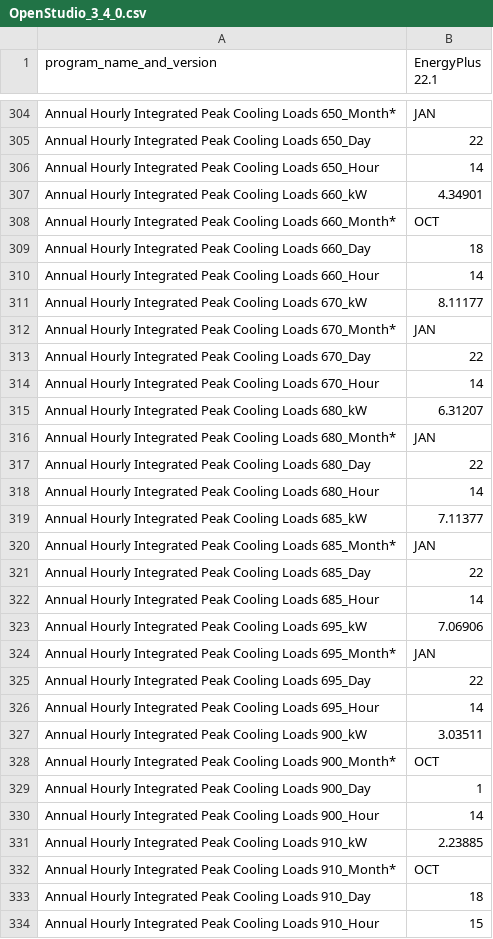
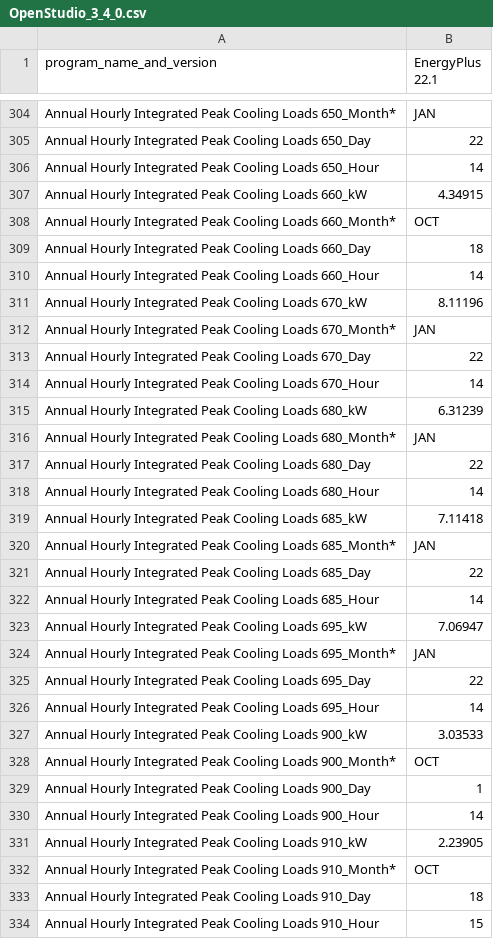
Before and after one commit to NREL/BESTEST-GSR, a CSV file: results/historical/OpenStudio_3_4_0.csv, drawn as a sheet; only a part is shown, gaps mark what is left out; the diff covers the shown part only.

```diff
--- a/results/historical/OpenStudio_3_4_0.csv
+++ b/results/historical/OpenStudio_3_4_0.csv
@@ -306,3 +306,3 @@ Annual Hourly Integrated Peak Cooling Loads 650_Day,22
 Annual Hourly Integrated Peak Cooling Loads 650_Hour,14
-Annual Hourly Integrated Peak Cooling Loads 660_kW,4.34901
+Annual Hourly Integrated Peak Cooling Loads 660_kW,4.34915
 Annual Hourly Integrated Peak Cooling Loads 660_Month*,OCT
@@ -310,3 +310,3 @@ Annual Hourly Integrated Peak Cooling Loads 660_Day,18
 Annual Hourly Integrated Peak Cooling Loads 660_Hour,14
-Annual Hourly Integrated Peak Cooling Loads 670_kW,8.11177
+Annual Hourly Integrated Peak Cooling Loads 670_kW,8.11196
 Annual Hourly Integrated Peak Cooling Loads 670_Month*,JAN
@@ -314,3 +314,3 @@ Annual Hourly Integrated Peak Cooling Loads 670_Day,22
 Annual Hourly Integrated Peak Cooling Loads 670_Hour,14
-Annual Hourly Integrated Peak Cooling Loads 680_kW,6.31207
+Annual Hourly Integrated Peak Cooling Loads 680_kW,6.31239
 Annual Hourly Integrated Peak Cooling Loads 680_Month*,JAN
@@ -318,3 +318,3 @@ Annual Hourly Integrated Peak Cooling Loads 680_Day,22
 Annual Hourly Integrated Peak Cooling Loads 680_Hour,14
-Annual Hourly Integrated Peak Cooling Loads 685_kW,7.11377
+Annual Hourly Integrated Peak Cooling Loads 685_kW,7.11418
 Annual Hourly Integrated Peak Cooling Loads 685_Month*,JAN
@@ -322,3 +322,3 @@ Annual Hourly Integrated Peak Cooling Loads 685_Day,22
 Annual Hourly Integrated Peak Cooling Loads 685_Hour,14
-Annual Hourly Integrated Peak Cooling Loads 695_kW,7.06906
+Annual Hourly Integrated Peak Cooling Loads 695_kW,7.06947
 Annual Hourly Integrated Peak Cooling Loads 695_Month*,JAN
@@ -326,3 +326,3 @@ Annual Hourly Integrated Peak Cooling Loads 695_Day,22
 Annual Hourly Integrated Peak Cooling Loads 695_Hour,14
-Annual Hourly Integrated Peak Cooling Loads 900_kW,3.03511
+Annual Hourly Integrated Peak Cooling Loads 900_kW,3.03533
 Annual Hourly Integrated Peak Cooling Loads 900_Month*,OCT
@@ -330,3 +330,3 @@ Annual Hourly Integrated Peak Cooling Loads 900_Day,1
 Annual Hourly Integrated Peak Cooling Loads 900_Hour,14
-Annual Hourly Integrated Peak Cooling Loads 910_kW,2.23885
+Annual Hourly Integrated Peak Cooling Loads 910_kW,2.23905
 Annual Hourly Integrated Peak Cooling Loads 910_Month*,OCT
```
Also changed, not shown: 3 added rows, 3 removed rows and 139 edited cells elsewhere in this file, results/workflow_results.csv, 3 other files.
